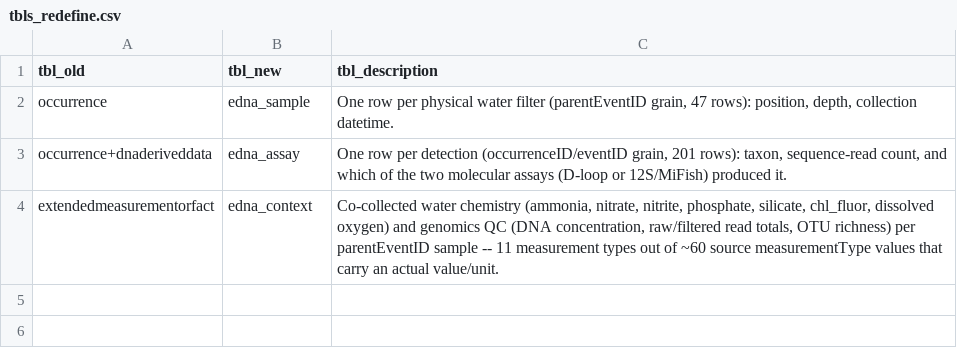
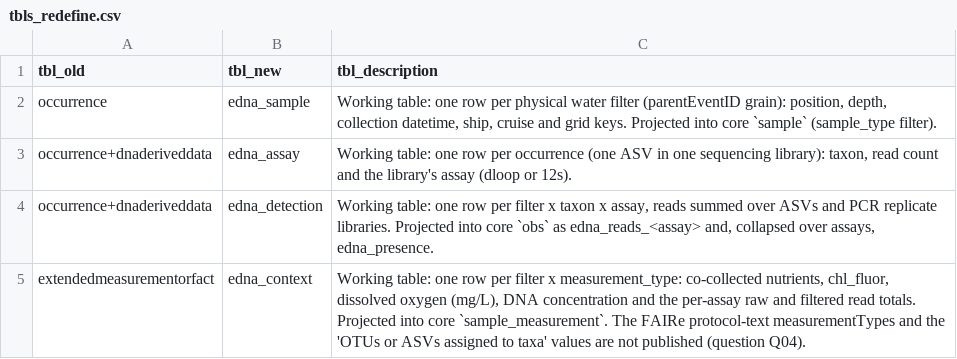
Before and after one commit to CalCOFI/workflows, a CSV file: metadata/calcofi/2022-edna/tbls_redefine.csv, drawn as a sheet.

```diff
--- a/metadata/calcofi/2022-edna/tbls_redefine.csv
+++ b/metadata/calcofi/2022-edna/tbls_redefine.csv
@@ -1,4 +1,5 @@
 tbl_old,tbl_new,tbl_description
-occurrence,edna_sample,"One row per physical water filter (parentEventID grain, 47 rows): position, depth, collection datetime."
-occurrence+dnaderiveddata,edna_assay,"One row per detection (occurrenceID/eventID grain, 201 rows): taxon, sequence-read count, and which of the two molecular assays (D-loop or 12S/MiFish) produced it."
-extendedmeasurementorfact,edna_context,"Co-collected water chemistry (ammonia, nitrate, nitrite, phosphate, silicate, chl_fluor, dissolved oxygen) and genomics QC (DNA concentration, raw/filtered read totals, OTU richness) per parentEventID sample -- 11 measurement types out of ~60 source measurementType values that carry an actual value/unit."
+occurrence,edna_sample,"Working table: one row per physical water filter (parentEventID grain): position, depth, collection datetime, ship, cruise and grid keys. Projected into core `sample` (sample_type filter)."
+occurrence+dnaderiveddata,edna_assay,"Working table: one row per occurrence (one ASV in one sequencing library): taxon, read count and the library's assay (dloop or 12s)."
+occurrence+dnaderiveddata,edna_detection,"Working table: one row per filter x taxon x assay, reads summed over ASVs and PCR replicate libraries. Projected into core `obs` as edna_reads_<assay> and, collapsed over assays, edna_presence."
+extendedmeasurementorfact,edna_context,"Working table: one row per filter x measurement_type: co-collected nutrients, chl_fluor, dissolved oxygen (mg/L), DNA concentration and the per-assay raw and filtered read totals. Projected into core `sample_measurement`. The FAIRe protocol-text measurementTypes and the 'OTUs or ASVs assigned to taxa' values are not published (question Q04)."
```
Also changed, not shown: metadata/calcofi/2022-edna/flds_redefine.csv, metadata/calcofi/2022-edna/metadata_derived.csv, 9 other files.
